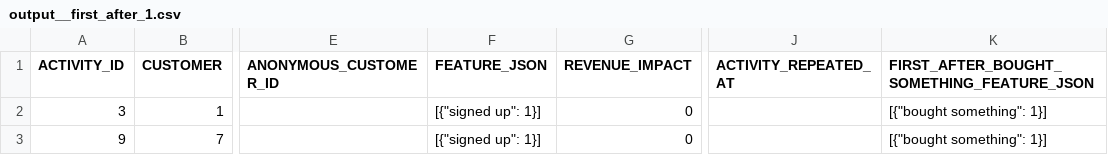
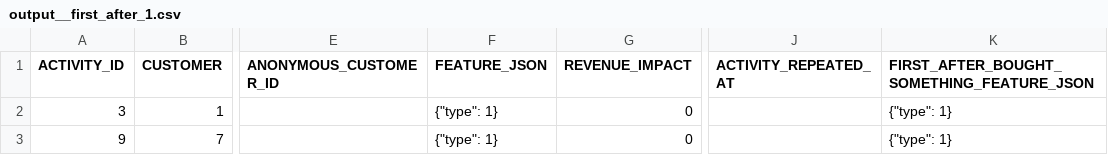
Before and after one commit to tnightengale/dbt-activity-schema, a CSV file: integration_tests/seeds/first_after/output/output__first_after_1.csv, drawn as a sheet; only a part is shown, gaps mark what is left out; the diff names each change by its address in the sheet, - before the commit and + after, or states it on an @@ line.

```diff
--- a/integration_tests/seeds/first_after/output/output__first_after_1.csv
+++ b/integration_tests/seeds/first_after/output/output__first_after_1.csv
-F2:F3 (FEATURE_JSON): [{"signed up": 1}]
+F2:F3 (FEATURE_JSON): {"type": 1}
-K2:K3: [{"bought something": 1}]
+K2:K3: {"type": 1}
```
Also changed, not shown: integration_tests/seeds/first_after/input__first_after.csv, integration_tests/seeds/first_after/output/output__first_after_2.csv, 11 other files.
